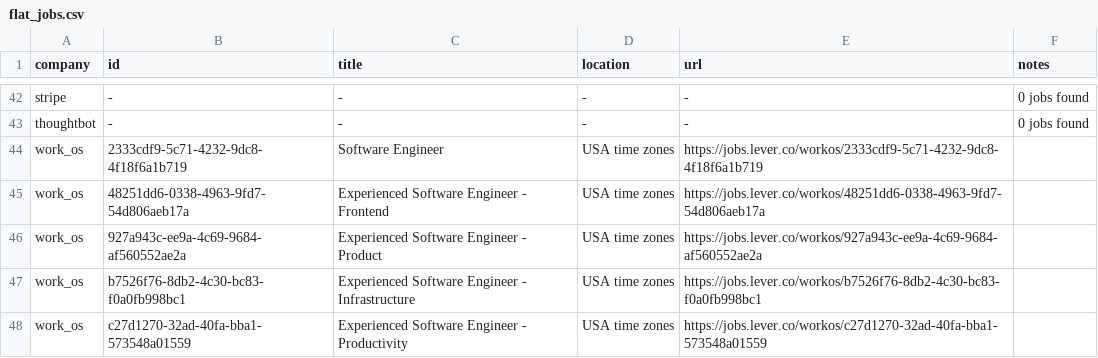
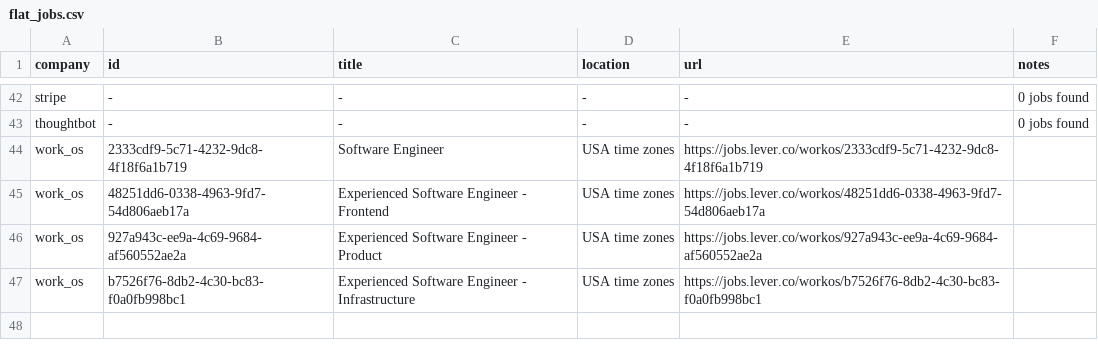
Before and after one commit to mrwinton/flat_jobs, a CSV file: data/gold/flat_jobs.csv, drawn as a sheet; only a part is shown, gaps mark what is left out; the diff names each change by its address in the sheet, - before the commit and + after, or states it on an @@ line.

```diff
--- a/data/gold/flat_jobs.csv
+++ b/data/gold/flat_jobs.csv
-row 48: work_os | c27d1270-32ad-40fa-bba1-573548a01559 | Experienced Software Engineer - Productivity | USA time zones | https://jobs.lever.co/workos/c27d1270-32ad-40fa-bba1-573548a01559
```
Also changed, not shown: data/silver/work_os.csv, 3 other files.
